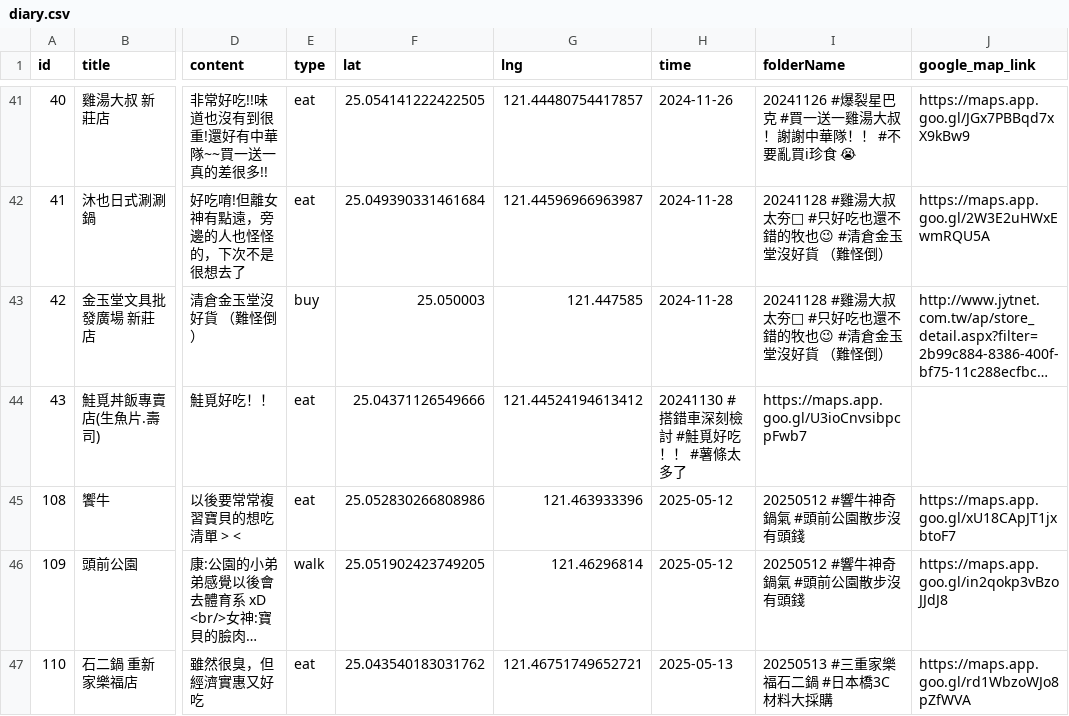
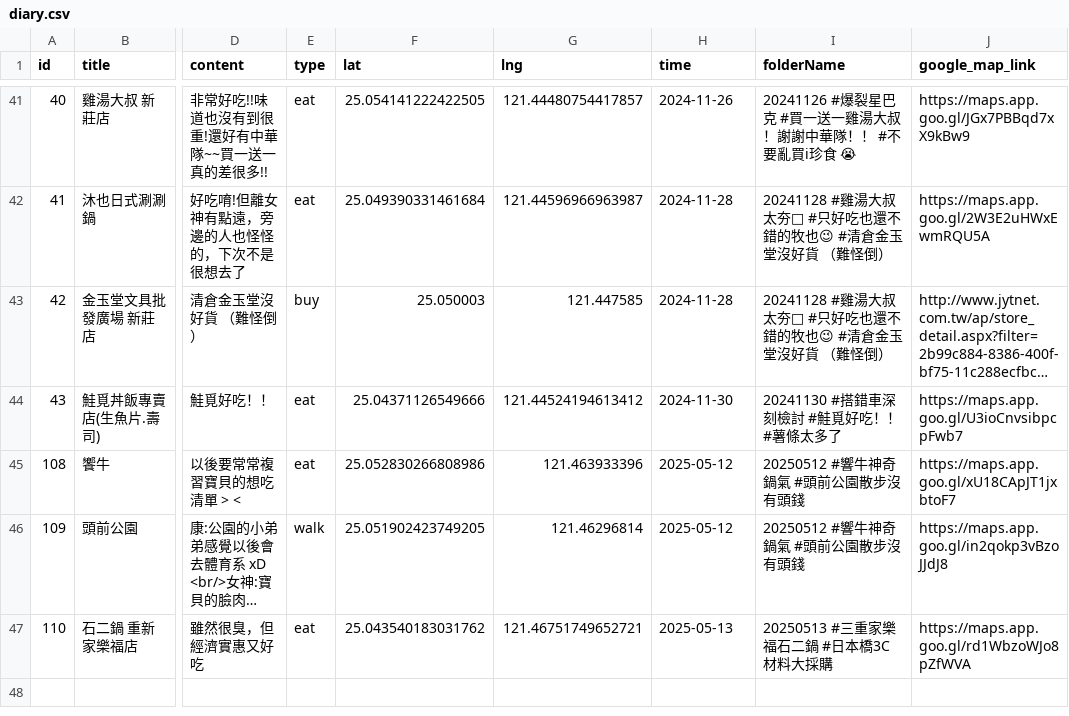
Before and after one commit to sm245735/confession-site, a CSV file: data/diary.csv, drawn as a sheet; only a part is shown, gaps mark what is left out; long unchanged cells end in …; the diff names each change by its address in the sheet, - before the commit and + after, or states it on an @@ line.

Commit message:
Update diary.csv

```diff
--- a/data/diary.csv
+++ b/data/diary.csv
-H44 (time): 20241130 #搭錯車深刻檢討 #鮭覓好吃！！ #薯條太多了
+H44 (time): 2024-11-30
-I44 (folderName): https://maps.app.goo.gl/U3ioCnvsibpcpFwb7
+I44 (folderName): 20241130 #搭錯車深刻檢討 #鮭覓好吃！！ #薯條太多了
-J44 (google_map_link): (empty)
+J44 (google_map_link): https://maps.app.goo.gl/U3ioCnvsibpcpFwb7
```
